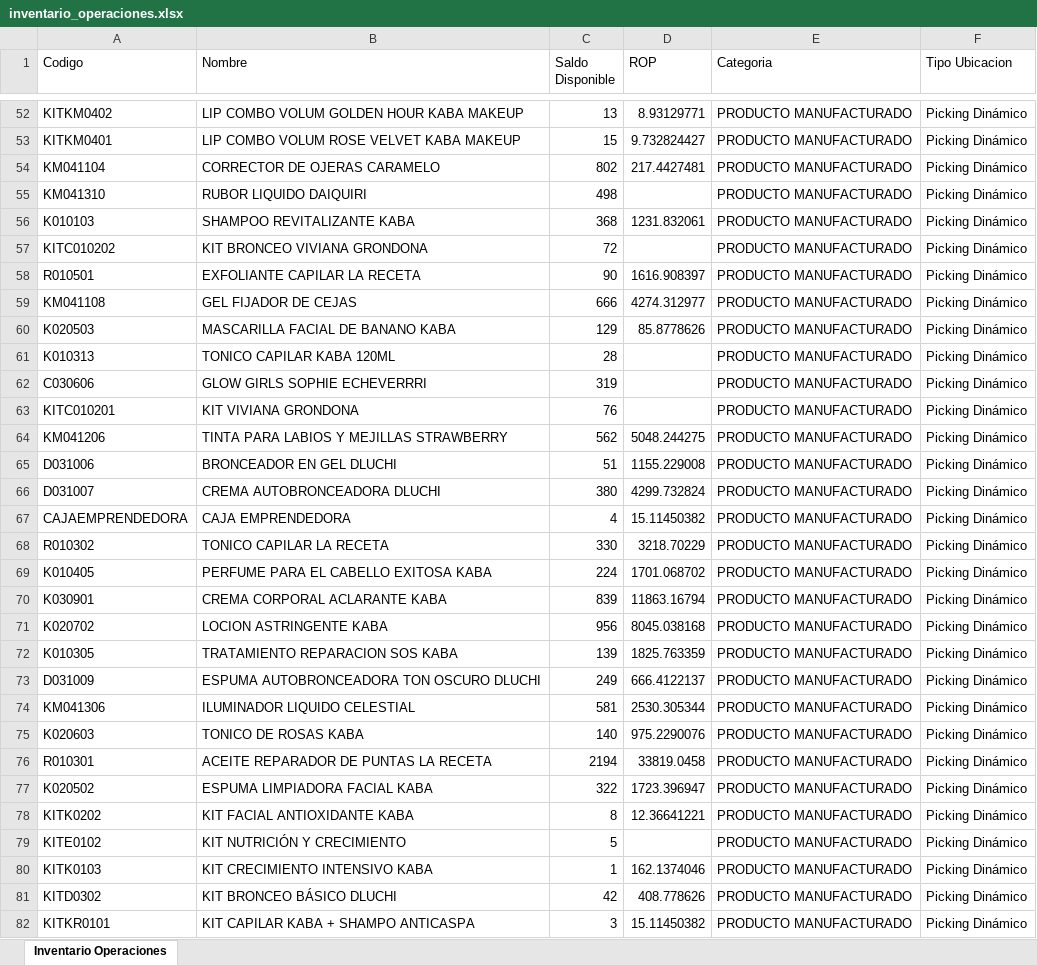
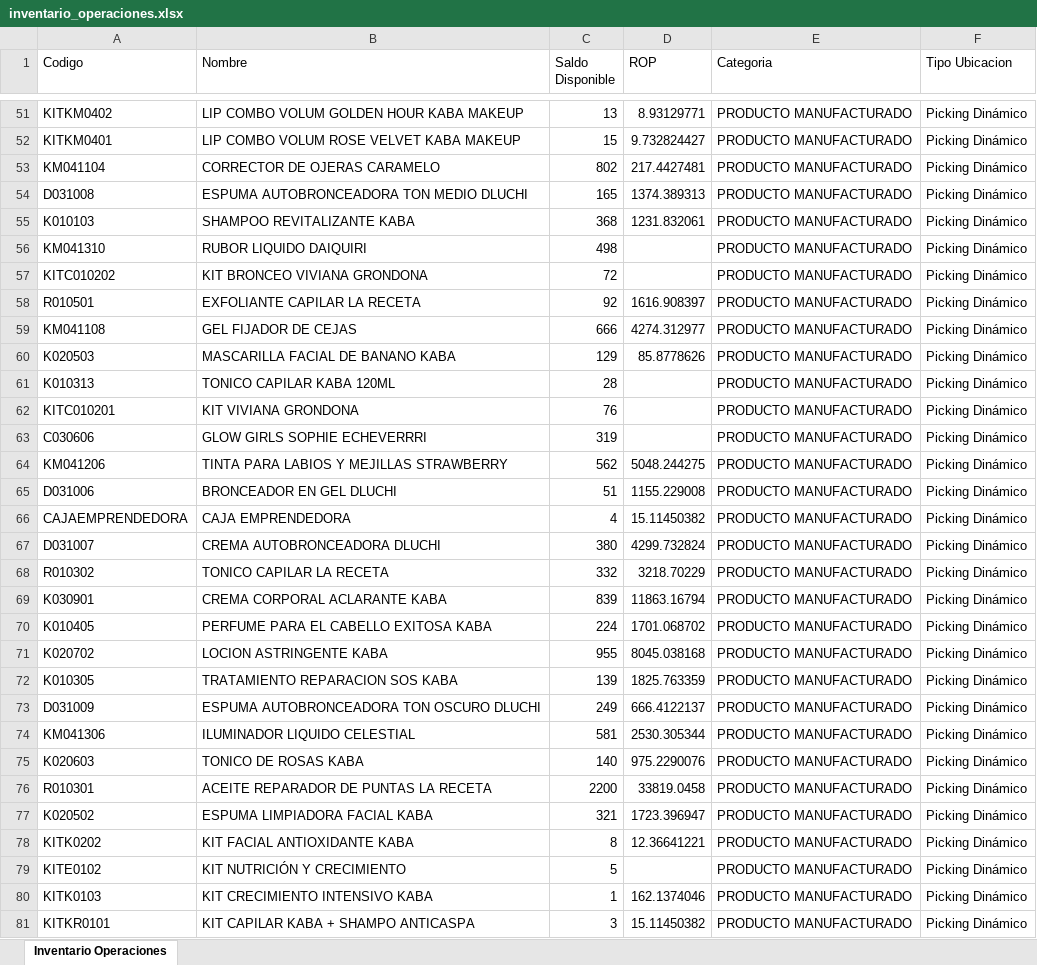
Before and after one commit to gaduqueja07/dashboard-dluchi, an Excel workbook: inventario_operaciones.xlsx, sheet Inventario Operaciones, drawn as a sheet; only a part is shown, gaps mark what is left out; values as stored, in another font and other column widths than the file's, no borders; the diff covers the shown part only; the diff names each change by its address in the sheet, - before the commit and + after, or states it on an @@ line.

Commit message:
Actualizar inventario_operaciones.xlsx (solo-inventario) - 2026-11-07 08:26

```diff
--- a/inventario_operaciones.xlsx (sheet Inventario Operaciones)
+++ b/inventario_operaciones.xlsx (sheet Inventario Operaciones)
+row 54: D031008 | ESPUMA AUTOBRONCEADORA TON MEDIO DLUCHI | 165 | 1374.389313 | PRODUCTO MANUFACTURADO | Picking Dinámico
@@ row 55 moved to row 56: KM041310 @@
-C58 (Saldo Disponible): 90
+C58 (Saldo Disponible): 92
@@ row 62 moved to row 63: C030606 @@
@@ row 66 moved to row 67: D031007 @@
-C68 (Saldo Disponible): 330
+C68 (Saldo Disponible): 332
@@ row 69 moved to row 70: K010405 @@
-C71 (Saldo Disponible): 956
+C71 (Saldo Disponible): 955
-C76 (Saldo Disponible): 2194
+C76 (Saldo Disponible): 2200
-C77 (Saldo Disponible): 322
+C77 (Saldo Disponible): 321
@@ row 81 moved to row 82: KITD0302 @@
```
Also changed, not shown: 20 added rows, 24 removed rows, 436 moved rows and 55 edited cells elsewhere in this sheet.
